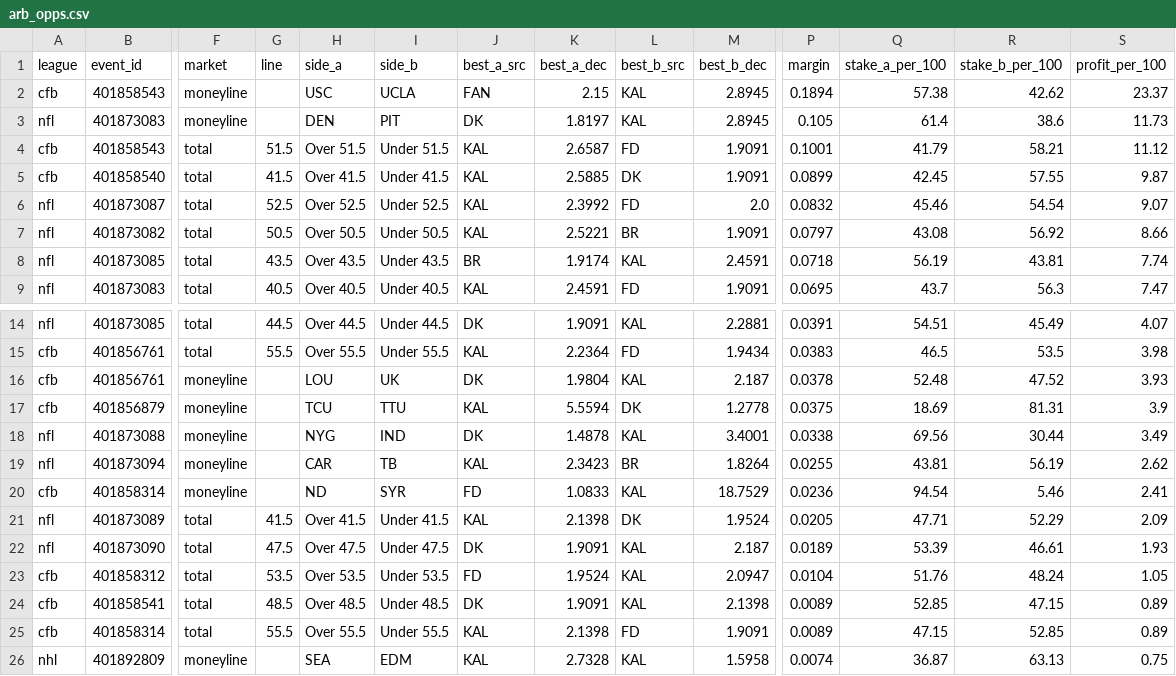
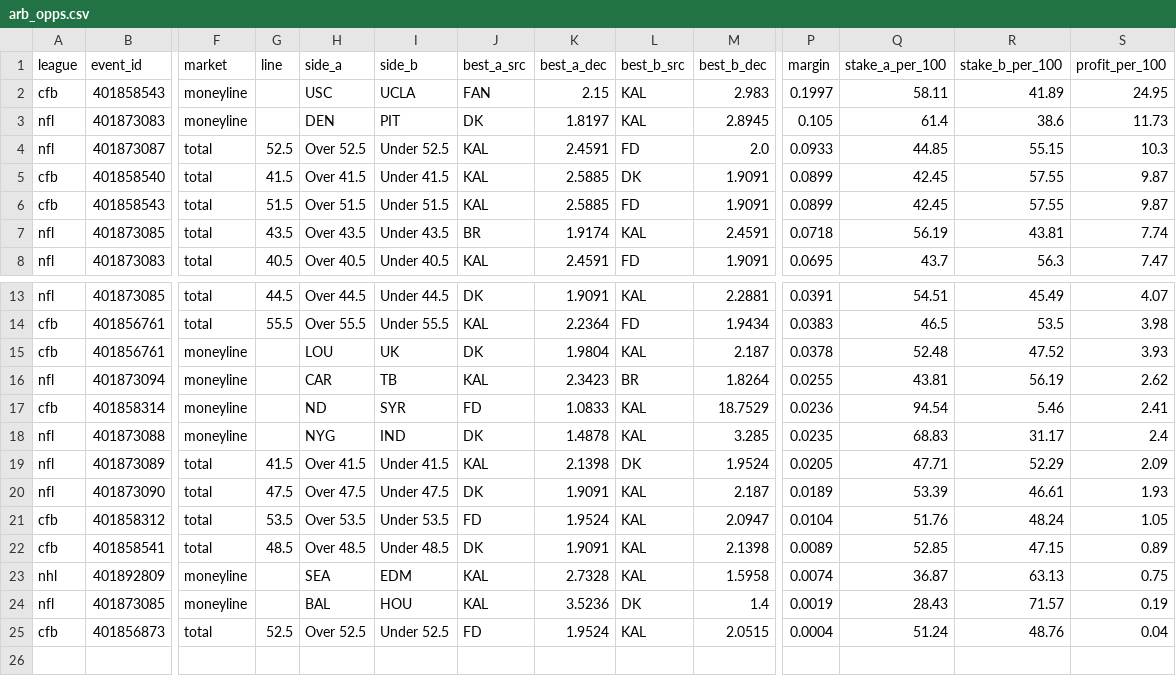
Before and after one commit to 3GO-47/rainman, a CSV file: data/processed/arb_opps.csv, drawn as a sheet; only a part is shown, gaps mark what is left out; the shorter side is filled out with more unchanged rows; removed rows and columns are numbered as before the commit, all else as after; rows hold the shown columns only; the diff names each change by its address in the sheet, - before the commit and + after, or states it on an @@ line.

```diff
--- a/data/processed/arb_opps.csv
+++ b/data/processed/arb_opps.csv
-M2 (best_b_dec): 2.8945
+M2 (best_b_dec): 2.983
-P2 (margin): 0.1894
+P2 (margin): 0.1997
-Q2 (stake_a_per_100): 57.38
+Q2 (stake_a_per_100): 58.11
-R2 (stake_b_per_100): 42.62
+R2 (stake_b_per_100): 41.89
-S2 (profit_per_100): 23.37
+S2 (profit_per_100): 24.95
-row 4: cfb | 401858543 | total | 51.5 | Over 51.5 | Under 51.5 | KAL | 2.6587 | FD | 1.9091 | 0.1001 | 41.79 | 58.21 | 11.12
+row 4: nfl | 401873087 | total | 52.5 | Over 52.5 | Under 52.5 | KAL | 2.4591 | FD | 2.0 | 0.0933 | 44.85 | 55.15 | 10.3
-row 6: nfl | 401873087 | total | 52.5 | Over 52.5 | Under 52.5 | KAL | 2.3992 | FD | 2.0 | 0.0832 | 45.46 | 54.54 | 9.07
-row 7: nfl | 401873082 | total | 50.5 | Over 50.5 | Under 50.5 | KAL | 2.5221 | BR | 1.9091 | 0.0797 | 43.08 | 56.92 | 8.66
+row 6: cfb | 401858543 | total | 51.5 | Over 51.5 | Under 51.5 | KAL | 2.5885 | FD | 1.9091 | 0.0899 | 42.45 | 57.55 | 9.87
-row 17: cfb | 401856879 | moneyline |  | TCU | TTU | KAL | 5.5594 | DK | 1.2778 | 0.0375 | 18.69 | 81.31 | 3.9
-row 18: nfl | 401873088 | moneyline |  | NYG | IND | DK | 1.4878 | KAL | 3.4001 | 0.0338 | 69.56 | 30.44 | 3.49
+row 18: nfl | 401873088 | moneyline |  | NYG | IND | DK | 1.4878 | KAL | 3.285 | 0.0235 | 68.83 | 31.17 | 2.4
-row 25: cfb | 401858314 | total | 55.5 | Over 55.5 | Under 55.5 | KAL | 2.1398 | FD | 1.9091 | 0.0089 | 47.15 | 52.85 | 0.89
```
Also changed, not shown: data/processed/arb_board.csv, data/processed/ev_opps.csv, 36 other files.
